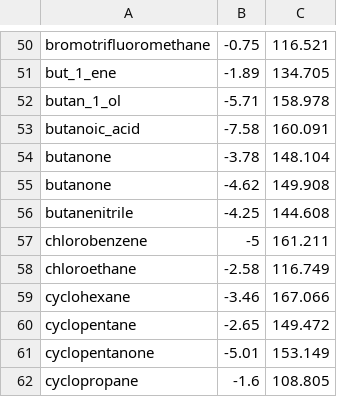
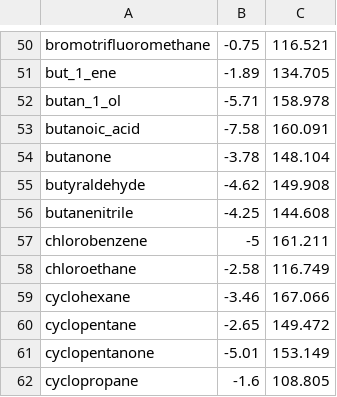
Before and after one commit to jbardhan/testasymmetry, a CSV file: mobley/mnsol/octanol.csv, drawn as a sheet; only a part is shown, gaps mark what is left out.

```diff
--- a/mobley/mnsol/octanol.csv
+++ b/mobley/mnsol/octanol.csv
@@ -54,3 +54,3 @@ butanoic_acid,-7.58,160.091
 butanone,-3.78,148.104
-butanone,-4.62,149.908
+butyraldehyde,-4.62,149.908
 butanenitrile,-4.25,144.608
```
Also changed, not shown: mobley/mnsol/acetonitrile.csv, mobley/mnsol/dimethylsulfoxide.csv, 13 other files.
